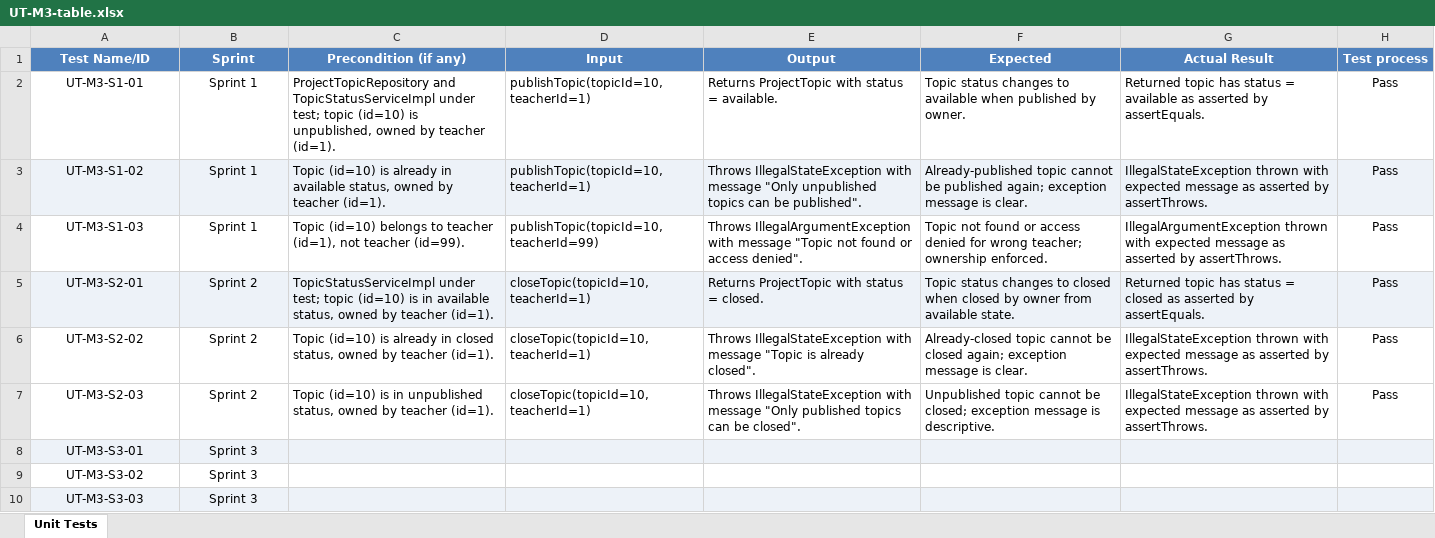
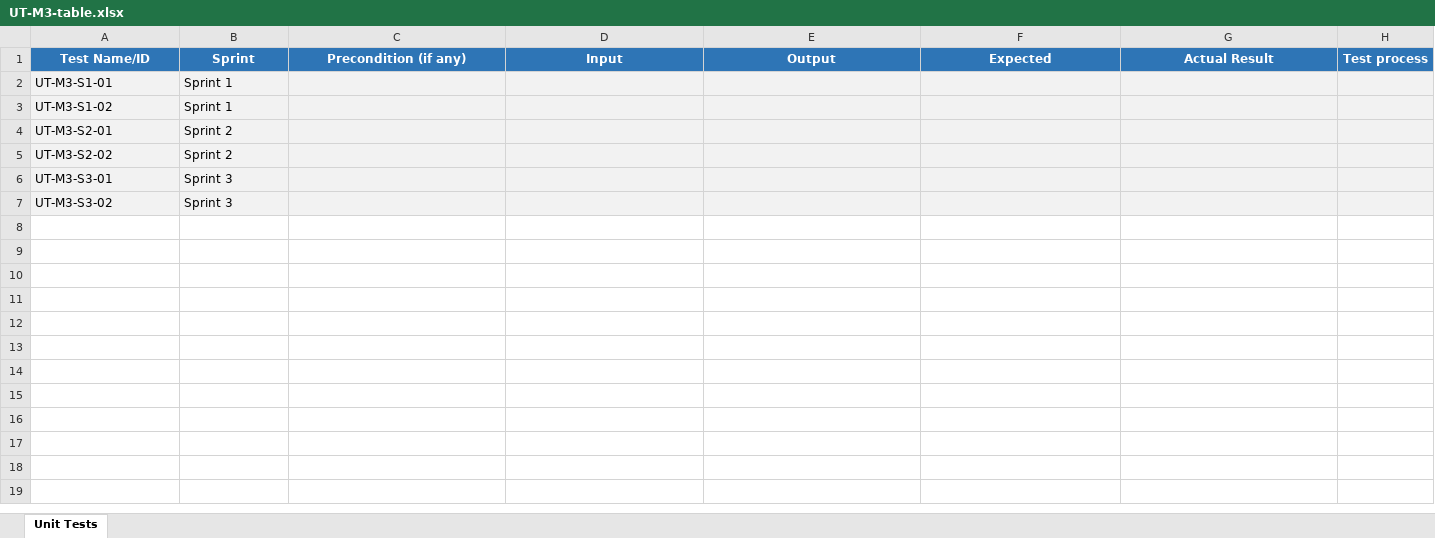
Before and after one commit to CPT202-Group24/online-project-selection-system, an Excel workbook: test-evidence/M3-Cao-Yuhan/UT-M3-table.xlsx, sheet Unit Tests, drawn as a sheet; values as stored, in another font and other column widths than the file's, no borders; removed rows and columns are numbered as before the commit, all else as after; the diff names each change by its address in the sheet, - before the commit and + after, or states it on an @@ line.

```diff
--- a/test-evidence/M3-Cao-Yuhan/UT-M3-table.xlsx (sheet Unit Tests)
+++ b/test-evidence/M3-Cao-Yuhan/UT-M3-table.xlsx (sheet Unit Tests)
-A1:H1 fill: #4F81BD
+A1:H1 fill: #2E75B6
-A2:B3 alignment: center
+A2:B3 alignment: left
-A2:H2 fill: none
+A2:H2 fill: #F2F2F2
-C2 (Precondition (if any)): ProjectTopicRepository and TopicStatusServiceImpl under test; topic (id=10) is unpublished, owned by teacher (id=1).
+C2 (Precondition (if any)): (empty)
-D2:D3 (Input): publishTopic(topicId=10, teacherId=1)
+D2:D3 (Input): (empty)
-E2 (Output): Returns ProjectTopic with status = available.
+E2 (Output): (empty)
-F2 (Expected): Topic status changes to available when published by owner.
+F2 (Expected): (empty)
-G2 (Actual Result): Returned topic has status = available as asserted by assertEquals.
+G2 (Actual Result): (empty)
-H2:H3 (Test process): Pass
+H2:H3 (Test process): (empty)
-C3 (Precondition (if any)): Topic (id=10) is already in available status, owned by teacher (id=1).
+C3 (Precondition (if any)): (empty)
-E3 (Output): Throws IllegalStateException with message "Only unpublished topics can be published".
+E3 (Output): (empty)
-F3 (Expected): Already-published topic cannot be published again; exception message is clear.
+F3 (Expected): (empty)
-G3 (Actual Result): IllegalStateException thrown with expected message as asserted by assertThrows.
+G3 (Actual Result): (empty)
-row 4: UT-M3-S1-03 | Sprint 1 | Topic (id=10) belongs to teacher (id=1), not teacher (id=99). | publishTopic(topicId=10, teacherId=99) | Throws IllegalArgumentException with message "Topic not found or access denied". | Topic not found or access denied for wrong teacher; ownership enforced. | IllegalArgumentException thrown with expected message as asserted by assertThrows. | Pass
-A4:B5 alignment: center
+A4:B5 alignment: left
-C4 (Precondition (if any)): TopicStatusServiceImpl under test; topic (id=10) is in available status, owned by teacher (id=1).
+C4 (Precondition (if any)): (empty)
-D4:D5 (Input): closeTopic(topicId=10, teacherId=1)
+D4:D5 (Input): (empty)
-E4 (Output): Returns ProjectTopic with status = closed.
+E4 (Output): (empty)
-F4 (Expected): Topic status changes to closed when closed by owner from available state.
+F4 (Expected): (empty)
-G4 (Actual Result): Returned topic has status = closed as asserted by assertEquals.
+G4 (Actual Result): (empty)
-H4:H5 (Test process): Pass
+H4:H5 (Test process): (empty)
-A5:H5 fill: none
+A5:H5 fill: #F2F2F2
-C5 (Precondition (if any)): Topic (id=10) is already in closed status, owned by teacher (id=1).
+C5 (Precondition (if any)): (empty)
-E5 (Output): Throws IllegalStateException with message "Topic is already closed".
+E5 (Output): (empty)
-F5 (Expected): Already-closed topic cannot be closed again; exception message is clear.
+F5 (Expected): (empty)
-G5 (Actual Result): IllegalStateException thrown with expected message as asserted by assertThrows.
+G5 (Actual Result): (empty)
-row 7: UT-M3-S2-03 | Sprint 2 | Topic (id=10) is in unpublished status, owned by teacher (id=1). | closeTopic(topicId=10, teacherId=1) | Throws IllegalStateException with message "Only published topics can be closed". | Unpublished topic cannot be closed; exception message is descriptive. | IllegalStateException thrown with expected message as asserted by assertThrows. | Pass
-A6:B7 alignment: center
+A6:B7 alignment: left
-A7:H7 fill: none
+A7:H7 fill: #F2F2F2
-row 10: UT-M3-S3-03 | Sprint 3
```
Also changed, not shown: test-evidence/M1-Tong-Mingxuan/UT-M1-table.xlsx, test-evidence/M2-Hu-Yuxuan/UT-M2-table.xlsx, 3 other files.
